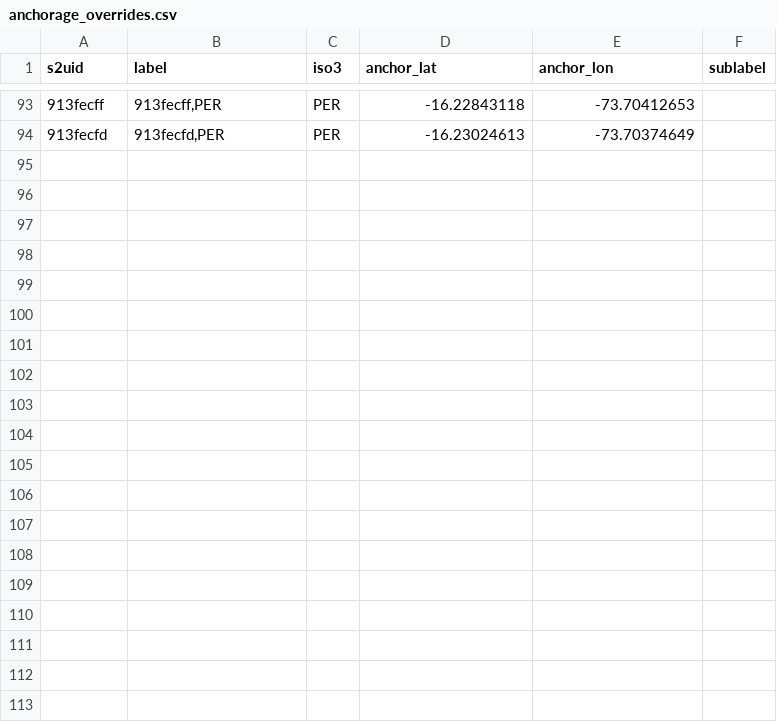
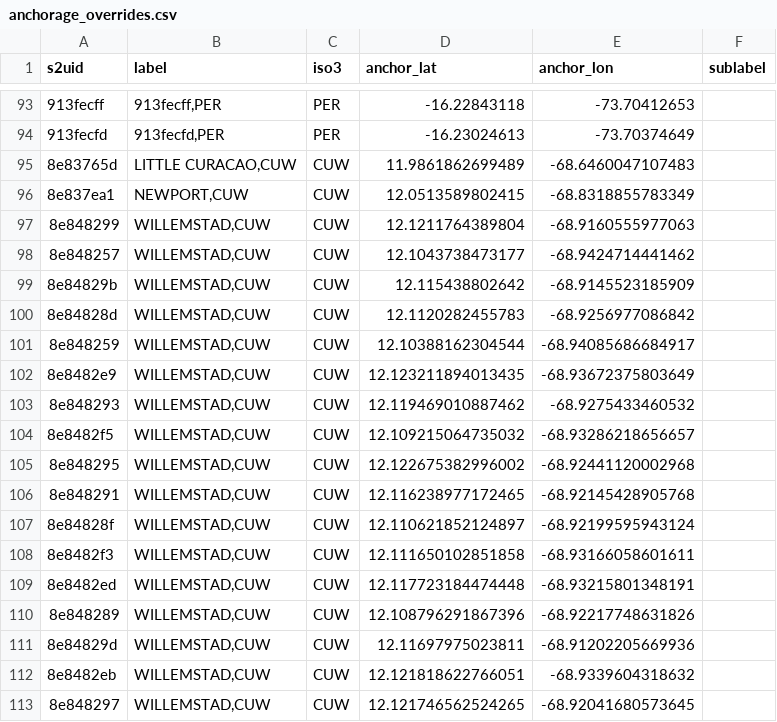
Before and after one commit to GlobalFishingWatch/anchorages_pipeline, a CSV file: anchorage_overrides.csv, drawn as a sheet; only a part is shown, gaps mark what is left out; the diff covers the shown part only.

Commit message:
update curacao names

```diff
--- a/anchorage_overrides.csv
+++ b/anchorage_overrides.csv
@@ -94 +94,20 @@ s2uid,label,iso3,anchor_lat,anchor_lon,sublabel
 913fecfd,"913fecfd,PER",PER,-16.23024613,-73.70374649,
+8e83765d,"LITTLE CURACAO,CUW",CUW,11.9861862699489,-68.6460047107483,
+8e837ea1,"NEWPORT,CUW",CUW,12.0513589802415,-68.8318855783349,
+8e848299,"WILLEMSTAD,CUW",CUW,12.1211764389804,-68.9160555977063,
+8e848257,"WILLEMSTAD,CUW",CUW,12.1043738473177,-68.9424714441462,
+8e84829b,"WILLEMSTAD,CUW",CUW,12.115438802642,-68.9145523185909,
+8e84828d,"WILLEMSTAD,CUW",CUW,12.1120282455783,-68.9256977086842,
+8e848259,"WILLEMSTAD,CUW",CUW,12.10388162304544,-68.94085686684917,
+8e8482e9,"WILLEMSTAD,CUW",CUW,12.123211894013435,-68.93672375803649,
+8e848293,"WILLEMSTAD,CUW",CUW,12.119469010887462,-68.9275433460532,
+8e8482f5,"WILLEMSTAD,CUW",CUW,12.109215064735032,-68.93286218656657,
+8e848295,"WILLEMSTAD,CUW",CUW,12.122675382996002,-68.92441120002968,
+8e848291,"WILLEMSTAD,CUW",CUW,12.116238977172465,-68.92145428905768,
+8e84828f,"WILLEMSTAD,CUW",CUW,12.110621852124897,-68.92199595943124,
+8e8482f3,"WILLEMSTAD,CUW",CUW,12.111650102851858,-68.93166058601611,
+8e8482ed,"WILLEMSTAD,CUW",CUW,12.117723184474448,-68.93215801348191,
+8e848289,"WILLEMSTAD,CUW",CUW,12.108796291867396,-68.92217748631826,
+8e84829d,"WILLEMSTAD,CUW",CUW,12.11697975023811,-68.91202205669936,
+8e8482eb,"WILLEMSTAD,CUW",CUW,12.121818622766051,-68.9339604318632,
+8e848297,"WILLEMSTAD,CUW",CUW,12.121746562524265,-68.92041680573645,
```
Also changed, not shown: 17 added rows and 3 edited cells elsewhere in this file.
